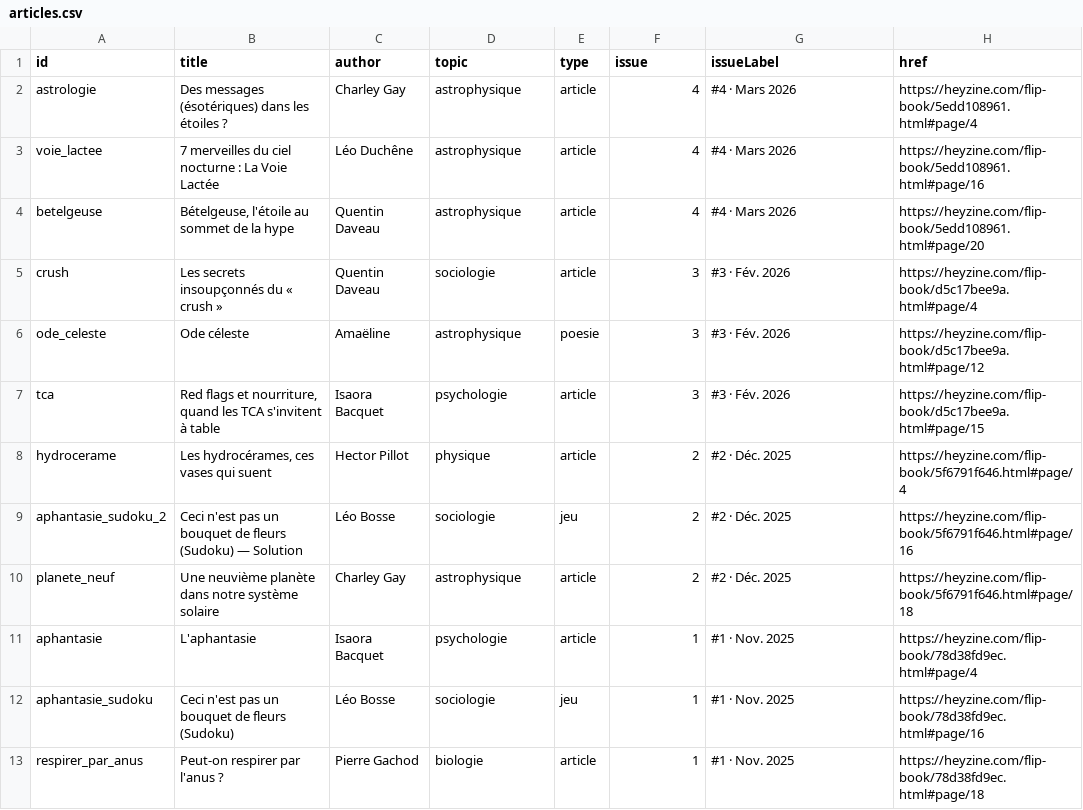
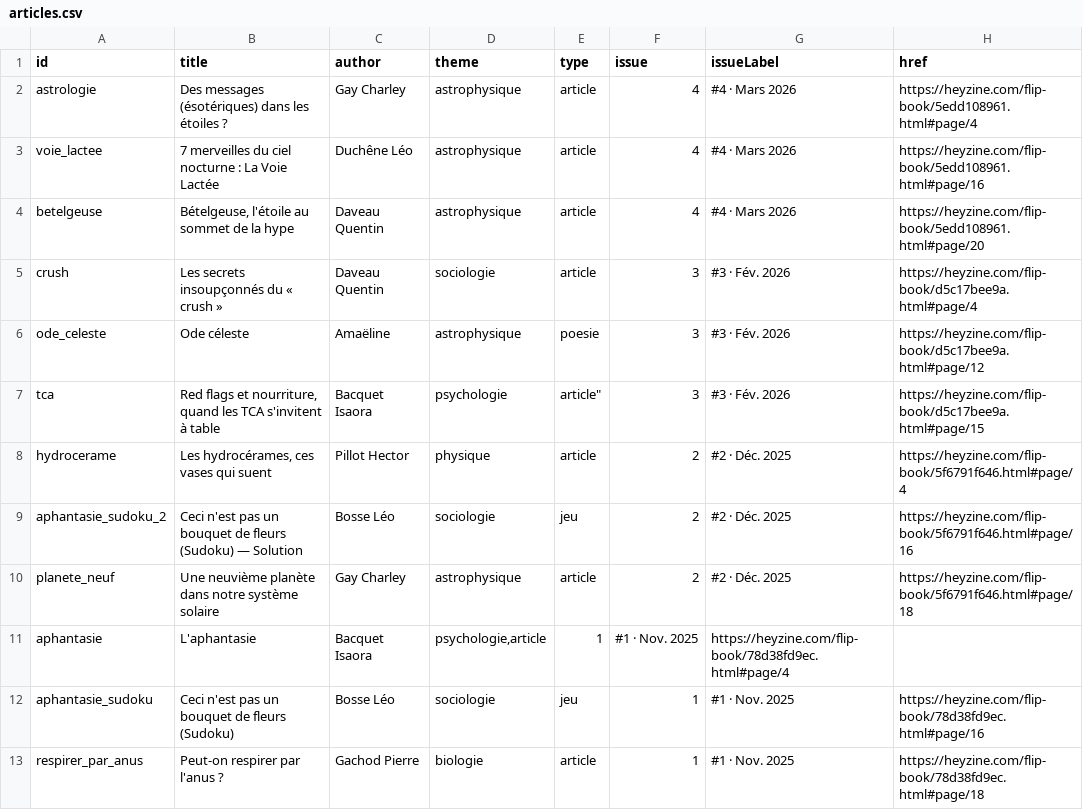
Before and after one commit to Troy314/Serotine_fork, a CSV file: articles.csv, drawn as a sheet.

```diff
--- a/articles.csv
+++ b/articles.csv
@@ -1,13 +1,13 @@
-id,title,author,topic,type,issue,issueLabel,href
-astrologie,Des messages (ésotériques) dans les étoiles ?,Charley Gay,astrophysique,article,4,#4 · Mars 2026,https://heyzine.com/flip-book/5edd108961.html#page/4
-voie_lactee,7 merveilles du ciel nocturne : La Voie Lactée,Léo Duchêne,astrophysique,article,4,#4 · Mars 2026,https://heyzine.com/flip-book/5edd108961.html#page/16
-betelgeuse,"Bételgeuse, l'étoile au sommet de la hype",Quentin Daveau,astrophysique,article,4,#4 · Mars 2026,https://heyzine.com/flip-book/5edd108961.html#page/20
-crush,Les secrets insoupçonnés du « crush »,Quentin Daveau,sociologie,article,3,#3 · Fév. 2026,https://heyzine.com/flip-book/d5c17bee9a.html#page/4
+id,title,author,theme,type,issue,issueLabel,href
+astrologie,Des messages (ésotériques) dans les étoiles ?,Gay Charley,astrophysique,article,4,#4 · Mars 2026,https://heyzine.com/flip-book/5edd108961.html#page/4
+voie_lactee,7 merveilles du ciel nocturne : La Voie Lactée,Duchêne Léo,astrophysique,article,4,#4 · Mars 2026,https://heyzine.com/flip-book/5edd108961.html#page/16
+betelgeuse,"Bételgeuse, l'étoile au sommet de la hype",Daveau Quentin,astrophysique,article,4,#4 · Mars 2026,https://heyzine.com/flip-book/5edd108961.html#page/20
+crush,Les secrets insoupçonnés du « crush »,Daveau Quentin,sociologie,article,3,#3 · Fév. 2026,https://heyzine.com/flip-book/d5c17bee9a.html#page/4
 ode_celeste,Ode céleste,Amaëline,astrophysique,poesie,3,#3 · Fév. 2026,https://heyzine.com/flip-book/d5c17bee9a.html#page/12
-tca,"Red flags et nourriture, quand les TCA s'invitent à table",Isaora Bacquet,psychologie,article,3,#3 · Fév. 2026,https://heyzine.com/flip-book/d5c17bee9a.html#page/15
-hydrocerame,"Les hydrocérames, ces vases qui suent",Hector Pillot,physique,article,2,#2 · Déc. 2025,https://heyzine.com/flip-book/5f6791f646.html#page/4
-aphantasie_sudoku_2,Ceci n'est pas un bouquet de fleurs (Sudoku) — Solution,Léo Bosse,sociologie,jeu,2,#2 · Déc. 2025,https://heyzine.com/flip-book/5f6791f646.html#page/16
-planete_neuf,Une neuvième planète dans notre système solaire,Charley Gay,astrophysique,article,2,#2 · Déc. 2025,https://heyzine.com/flip-book/5f6791f646.html#page/18
-aphantasie,L'aphantasie,Isaora Bacquet,psychologie,article,1,#1 · Nov. 2025,https://heyzine.com/flip-book/78d38fd9ec.html#page/4
-aphantasie_sudoku,Ceci n'est pas un bouquet de fleurs (Sudoku),Léo Bosse,sociologie,jeu,1,#1 · Nov. 2025,https://heyzine.com/flip-book/78d38fd9ec.html#page/16
-respirer_par_anus,Peut-on respirer par l'anus ?,Pierre Gachod,biologie,article,1,#1 · Nov. 2025,https://heyzine.com/flip-book/78d38fd9ec.html#page/18
+tca,"Red flags et nourriture, quand les TCA s'invitent à table",Bacquet Isaora,psychologie,article",3,#3 · Fév. 2026,https://heyzine.com/flip-book/d5c17bee9a.html#page/15
+hydrocerame,"Les hydrocérames, ces vases qui suent",Pillot Hector,physique,article,2,#2 · Déc. 2025,https://heyzine.com/flip-book/5f6791f646.html#page/4
+aphantasie_sudoku_2,Ceci n'est pas un bouquet de fleurs (Sudoku) — Solution,Bosse Léo,sociologie,jeu,2,#2 · Déc. 2025,https://heyzine.com/flip-book/5f6791f646.html#page/16
+planete_neuf,Une neuvième planète dans notre système solaire,Gay Charley,astrophysique,article,2,#2 · Déc. 2025,https://heyzine.com/flip-book/5f6791f646.html#page/18
+aphantasie,L'aphantasie,Bacquet Isaora,"psychologie,article",1,#1 · Nov. 2025,https://heyzine.com/flip-book/78d38fd9ec.html#page/4
+aphantasie_sudoku,Ceci n'est pas un bouquet de fleurs (Sudoku),Bosse Léo,sociologie,jeu,1,#1 · Nov. 2025,https://heyzine.com/flip-book/78d38fd9ec.html#page/16
+respirer_par_anus,Peut-on respirer par l'anus ?,Gachod Pierre,biologie,article,1,#1 · Nov. 2025,https://heyzine.com/flip-book/78d38fd9ec.html#page/18
```
Also changed, not shown: 12 other files.
